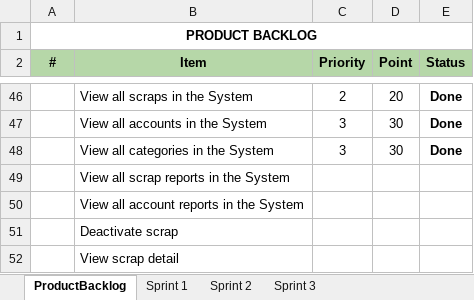
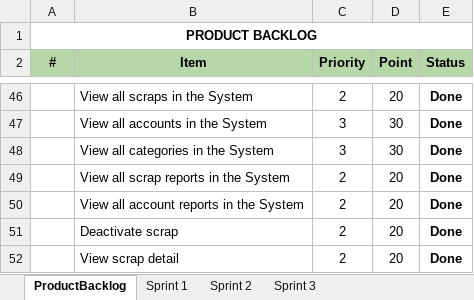
Before and after one commit to datndse63093/Capstone_JS_Spring2020_FE_Doc, an Excel workbook: Document/ScrapCollector_ProductBacklog.xlsx, sheet ProductBacklog, drawn as a sheet; only a part is shown, gaps mark what is left out; values as stored, in another font and other column widths than the file's, no borders; the diff covers the shown part only; the diff names each change by its address in the sheet, - before the commit and + after, or states it on an @@ line.

Commit message:
update Document

```diff
--- a/Document/ScrapCollector_ProductBacklog.xlsx (sheet ProductBacklog)
+++ b/Document/ScrapCollector_ProductBacklog.xlsx (sheet ProductBacklog)
-C49:C52 (Priority): (empty)
+C49:C52 (Priority): 2
-D49:D52 (Point): (empty)
+D49:D52 (Point): 20
-E49:E52 (Status): (empty)
+E49:E52 (Status): Done
```
Also changed, not shown: 31 edited cells elsewhere in this sheet, 4 other files.
